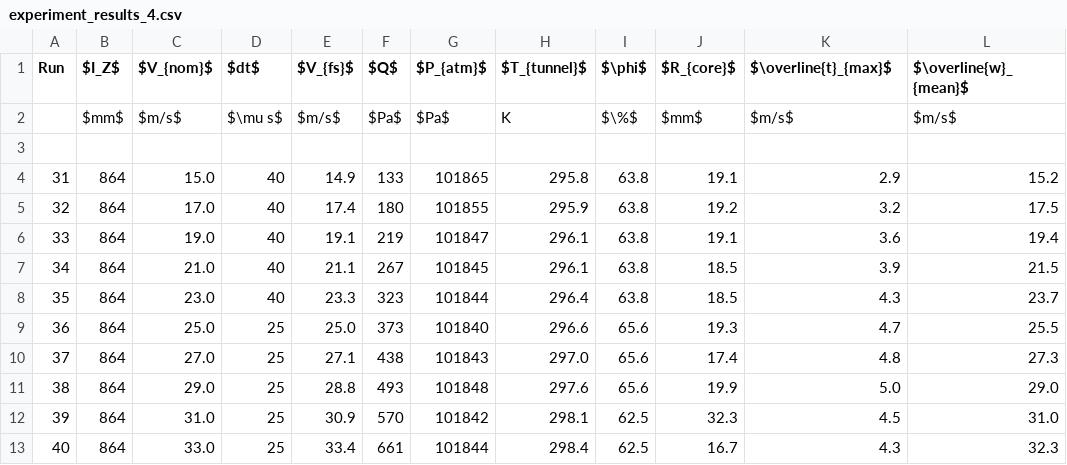
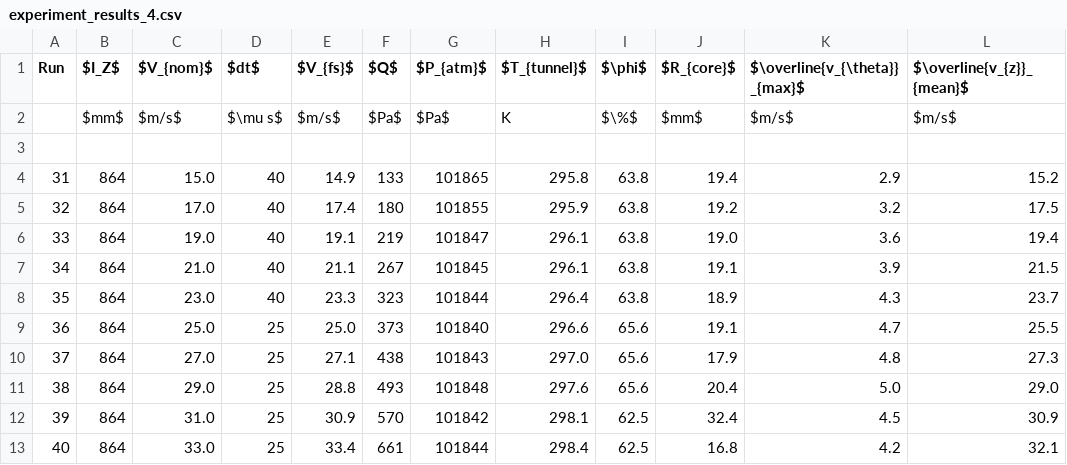
Before and after one commit to Jwely/pivpr, a CSV file: texdocs/tables/experiment_results_4.csv, drawn as a sheet.

```diff
--- a/texdocs/tables/experiment_results_4.csv
+++ b/texdocs/tables/experiment_results_4.csv
@@ -1,13 +1,13 @@
-Run,$I_Z$,$V_{nom}$,$dt$,$V_{fs}$,$Q$,$P_{atm}$,$T_{tunnel}$,$\phi$,$R_{core}$,$\overline{t}_{max}$,$\overline{w}_{mean}$
+Run,$I_Z$,$V_{nom}$,$dt$,$V_{fs}$,$Q$,$P_{atm}$,$T_{tunnel}$,$\phi$,$R_{core}$,$\overline{v_{\theta}}_{max}$,$\overline{v_{z}}_{mean}$
 ,$mm$,$m/s$,$\mu s$,$m/s$,$Pa$,$Pa$,K,$\%$,$mm$,$m/s$,$m/s$
 ,,,,,,,,,,,
-31,864,15.0,40,14.9,133,101865,295.8,63.8,19.1,2.9,15.2
+31,864,15.0,40,14.9,133,101865,295.8,63.8,19.4,2.9,15.2
 32,864,17.0,40,17.4,180,101855,295.9,63.8,19.2,3.2,17.5
-33,864,19.0,40,19.1,219,101847,296.1,63.8,19.1,3.6,19.4
-34,864,21.0,40,21.1,267,101845,296.1,63.8,18.5,3.9,21.5
-35,864,23.0,40,23.3,323,101844,296.4,63.8,18.5,4.3,23.7
-36,864,25.0,25,25.0,373,101840,296.6,65.6,19.3,4.7,25.5
-37,864,27.0,25,27.1,438,101843,297.0,65.6,17.4,4.8,27.3
-38,864,29.0,25,28.8,493,101848,297.6,65.6,19.9,5.0,29.0
-39,864,31.0,25,30.9,570,101842,298.1,62.5,32.3,4.5,31.0
-40,864,33.0,25,33.4,661,101844,298.4,62.5,16.7,4.3,32.3
+33,864,19.0,40,19.1,219,101847,296.1,63.8,19.0,3.6,19.4
+34,864,21.0,40,21.1,267,101845,296.1,63.8,19.1,3.9,21.5
+35,864,23.0,40,23.3,323,101844,296.4,63.8,18.9,4.3,23.7
+36,864,25.0,25,25.0,373,101840,296.6,65.6,19.1,4.7,25.5
+37,864,27.0,25,27.1,438,101843,297.0,65.6,17.9,4.8,27.3
+38,864,29.0,25,28.8,493,101848,297.6,65.6,20.4,5.0,29.0
+39,864,31.0,25,30.9,570,101842,298.1,62.5,32.4,4.5,30.9
+40,864,33.0,25,33.4,661,101844,298.4,62.5,16.8,4.2,32.1
```
Also changed, not shown: texdocs/tables/experiment_results_1.csv, texdocs/tables/experiment_results_2.csv, 24 other files.
